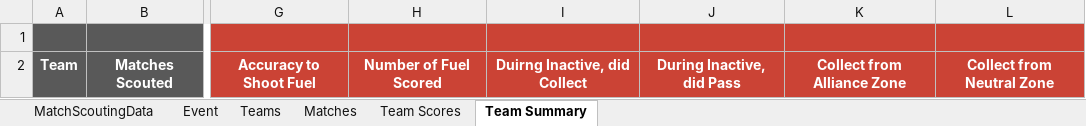
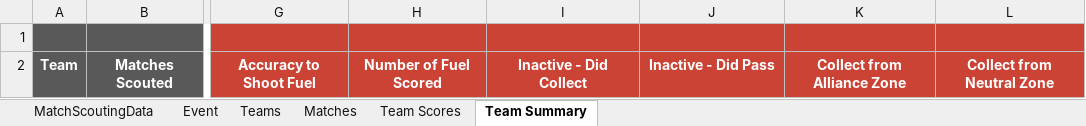
Before and after one commit to FairportRobotics/ScoutingPASSSync, an Excel workbook: The Blue Alliance/Templates/scouting_template.xlsx, sheet Team Summary, drawn as a sheet; only a part is shown, gaps mark what is left out; values as stored, in another font and other column widths than the file's, no borders; the diff names each change by its address in the sheet, - before the commit and + after, or states it on an @@ line.

Commit message:
Team Summary is complete.

```diff
--- a/The Blue Alliance/Templates/scouting_template.xlsx (sheet Team Summary)
+++ b/The Blue Alliance/Templates/scouting_template.xlsx (sheet Team Summary)
-I2: Duirng Inactive, did Collect
+I2: Inactive - Did Collect
-J2: During Inactive, did Pass
+J2: Inactive - Did Pass
```
Also changed, not shown: sheet MatchScoutingData, sheet Team Scores, 2 other files.
